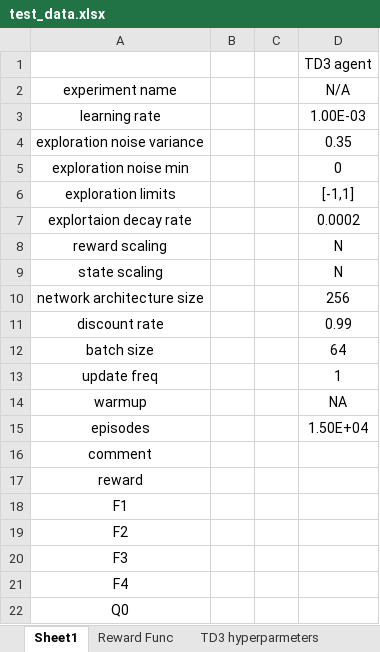
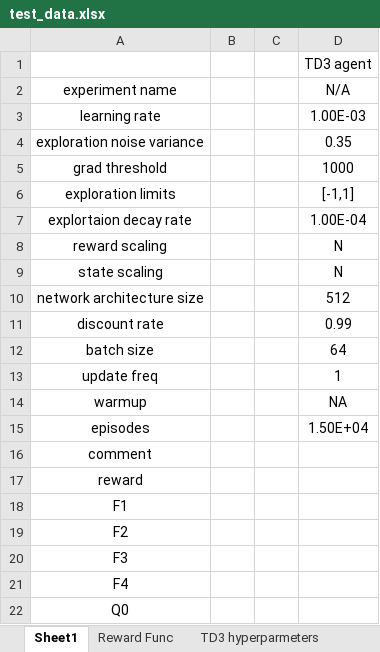
Before and after one commit to hexen4/powersystemRL, an Excel workbook: test_data.xlsx, sheet Sheet1, drawn as a sheet; values as stored, in another font and other column widths than the file's, no borders; removed rows and columns are numbered as before the commit, all else as after; the diff names each change by its address in the sheet, - before the commit and + after, or states it on an @@ line.

```diff
--- a/test_data.xlsx (sheet Sheet1)
+++ b/test_data.xlsx (sheet Sheet1)
-row 5: exploration noise min |  |  | 0
+row 5: grad threshold |  |  | 1000
-D7: 0.0002
+D7: 1.00E-04
-D10: 256
+D10: 512
```
Also changed, not shown: 2 other files.
